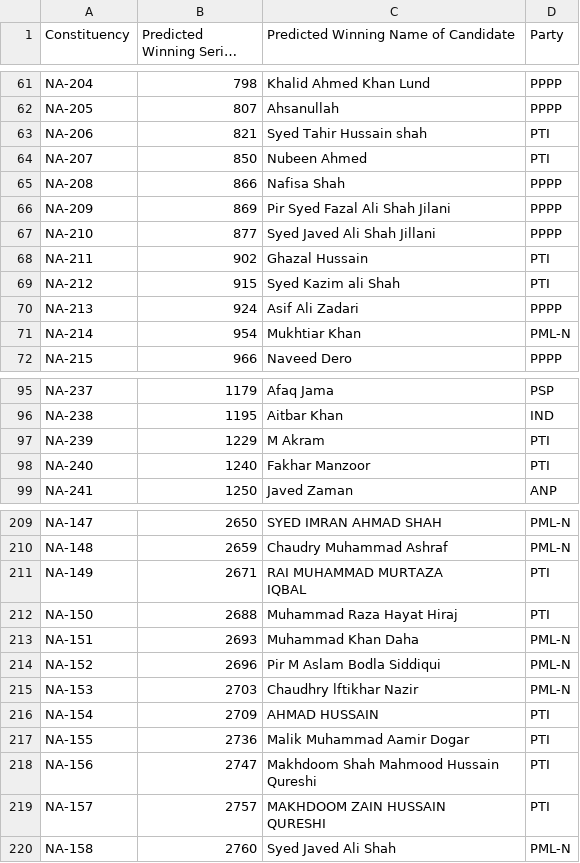
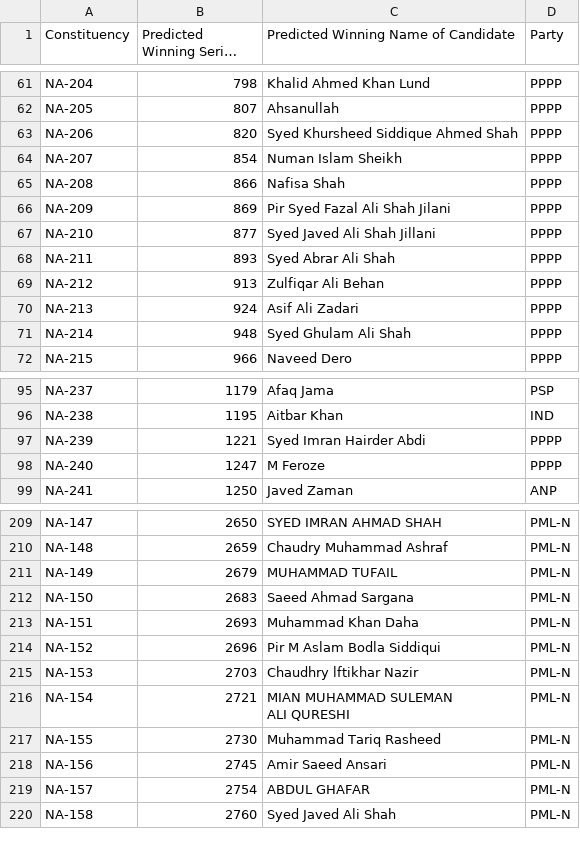
Before and after one commit to awaisrauf/GE2018, a CSV file: election_prediction/results/result_party.csv, drawn as a sheet; only a part is shown, gaps mark what is left out; long unchanged cells end in …; the diff covers the shown part only.

```diff
--- a/election_prediction/results/result_party.csv
+++ b/election_prediction/results/result_party.csv
@@ -62,4 +62,4 @@ NA-204,798,Khalid Ahmed Khan Lund,PPPP
 NA-205,807,Ahsanullah,PPPP
-NA-206,821,Syed Tahir Hussain shah,PTI
-NA-207,850,Nubeen Ahmed,PTI
+NA-206,820,Syed Khursheed Siddique Ahmed Shah,PPPP
+NA-207,854,Numan Islam Sheikh,PPPP
 NA-208,866,Nafisa Shah,PPPP
@@ -67,6 +67,6 @@ NA-209,869,Pir Syed Fazal Ali Shah Jilani,PPPP
 NA-210,877,Syed Javed Ali Shah Jillani,PPPP
-NA-211,902,Ghazal Hussain,PTI
-NA-212,915,Syed Kazim ali Shah,PTI
+NA-211,893,Syed Abrar Ali Shah,PPPP
+NA-212,913,Zulfiqar Ali Behan,PPPP
 NA-213,924,Asif Ali Zadari,PPPP
-NA-214,954,Mukhtiar Khan,PML-N
+NA-214,948,Syed Ghulam Ali Shah,PPPP
 NA-215,966,Naveed Dero,PPPP
@@ -96,4 +96,4 @@ NA-237,1179,Afaq Jama,PSP
 NA-238,1195,Aitbar Khan,IND
-NA-239,1229,M Akram,PTI
-NA-240,1240,Fakhar Manzoor,PTI
+NA-239,1221,Syed Imran Hairder Abdi,PPPP
+NA-240,1247,M Feroze,PPPP
 NA-241,1250,Javed Zaman,ANP
@@ -210,6 +210,4 @@ NA-147,2650,SYED IMRAN AHMAD SHAH,PML-N
 NA-148,2659,Chaudry Muhammad Ashraf,PML-N
-NA-149,2671,"RAI MUHAMMAD MURTAZA
-
-IQBAL",PTI
-NA-150,2688,Muhammad Raza Hayat Hiraj,PTI
+NA-149,2679,MUHAMMAD TUFAIL,PML-N
+NA-150,2683,Saeed Ahmad Sargana,PML-N
 NA-151,2693,Muhammad Khan Daha,PML-N
@@ -217,10 +215,8 @@ NA-152,2696,Pir M Aslam Bodla Siddiqui,PML-N
 NA-153,2703,Chaudhry lftikhar Nazir,PML-N
-NA-154,2709,AHMAD HUSSAIN,PTI
-NA-155,2736,Malik Muhammad Aamir Dogar,PTI
-NA-156,2747,"Makhdoom Shah Mahmood Hussain
-
-Qureshi",PTI
-NA-157,2757,"MAKHDOOM ZAIN HUSSAIN
-
-QURESHI",PTI
+NA-154,2721,"MIAN MUHAMMAD SULEMAN
+
+ALI QURESHI",PML-N
+NA-155,2730,Muhammad Tariq Rasheed,PML-N
+NA-156,2745,Amir Saeed Ansari,PML-N
+NA-157,2754,ABDUL GHAFAR,PML-N
 NA-158,2760,Syed Javed Ali Shah,PML-N
```
Also changed, not shown: 141 edited cells elsewhere in this file, election_prediction/results/parties_result.csv, 2 other files.
